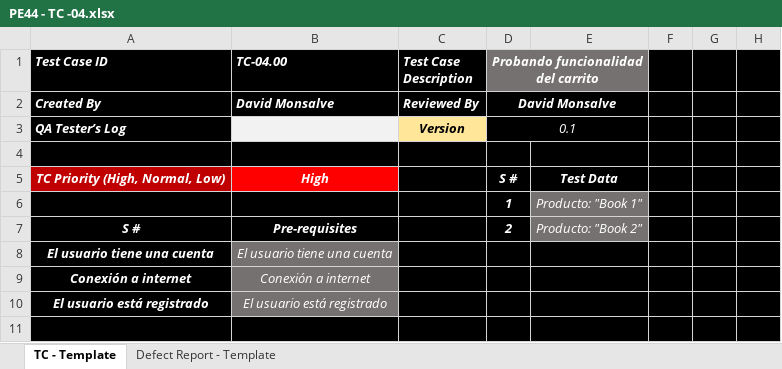
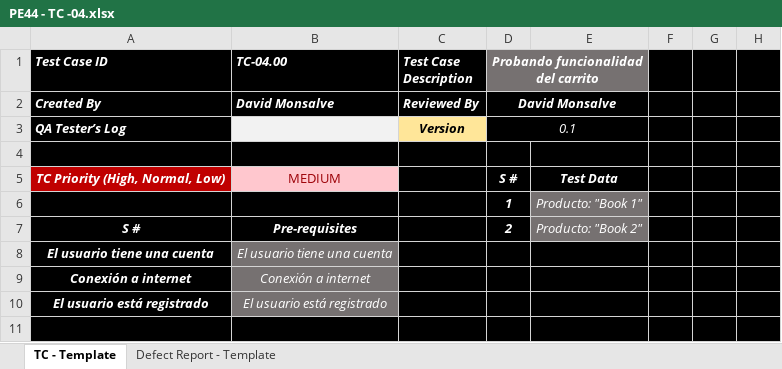
Before and after one commit to DavidMonsalve/TestingAplicaciones--Q-CHECK--TPO, an Excel workbook: tests_cases/PE44 - TC -04.xlsx, sheet TC - Template, drawn as a sheet; only a part is shown; values as stored, in another font and other column widths than the file's, no borders; the diff names each change by its address in the sheet, - before the commit and + after, or states it on an @@ line.

```diff
--- a/tests_cases/PE44 - TC -04.xlsx (sheet TC - Template)
+++ b/tests_cases/PE44 - TC -04.xlsx (sheet TC - Template)
-B5 (TC-04.00): High
+B5 (TC-04.00): MEDIUM
@@ B5 fill: #FF0000 → #FFC7CE, bold: on → off, italic: on → off, text colour: #FFFFFF → #9C0006 @@
```
Also changed, not shown: tests_cases/PE10 - TC - 05.xlsx, tests_cases/PE16 - TC - 01.xlsx, 2 other files.
